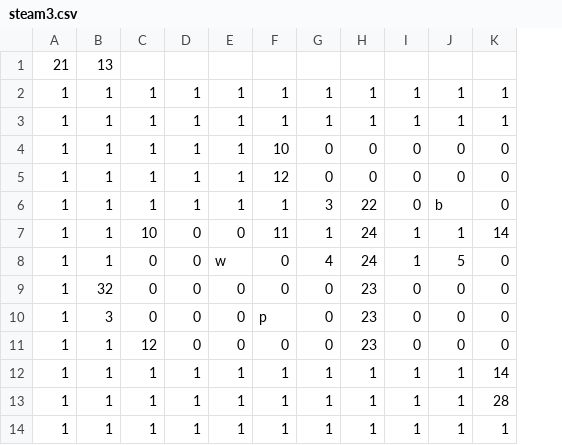
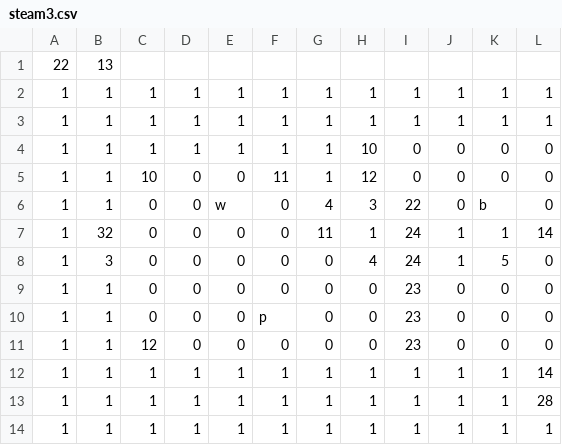
Before and after one commit to TeamTrickle/Trickle, a CSV file: trickleLibrary/OG2D/data/map/steam3.csv, drawn as a sheet; only a part is shown; the diff names each change by its address in the sheet, - before the commit and + after, or states it on an @@ line.

```diff
--- a/trickleLibrary/OG2D/data/map/steam3.csv
+++ b/trickleLibrary/OG2D/data/map/steam3.csv
+column H, rows 2-14: 1 | 1 | 10 | 12 | 3 | 1 | 4 | 0 | 0 | 0 | 1 | 1 | 1
-A1: 21
+A1: 22
-F4: 10
+F4: 1
-G4:G5: 0
+G4:G5: 1
-C5: 1
+C5: 10
-D5:D6: 1
+D5:D6: 0
-E5: 1
+E5: 0
-F5: 12
+F5: 11
-C6: 1
+C6: 0
-E6: 1
+E6: w
-F6: 1
+F6: 0
-G6: 3
+G6: 4
-B7: 1
+B7: 32
-C7: 10
+C7: 0
-F7: 11
+F7: 0
-G7: 1
+G7: 11
-B8: 1
+B8: 3
-E8: w
+E8: 0
-G8: 4
+G8: 0
-B9: 32
+B9: 1
-B10: 3
+B10: 1
```
Also changed, not shown: trickleLibrary/OG2D/data/map/stage2.csv, 3 other files.
